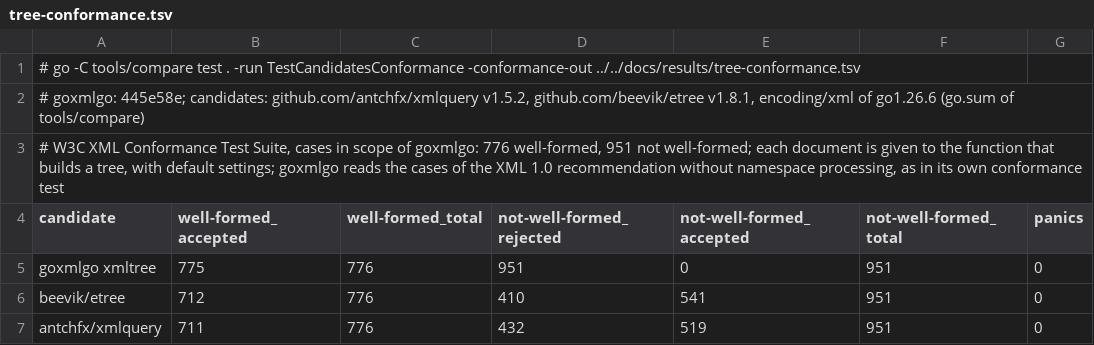
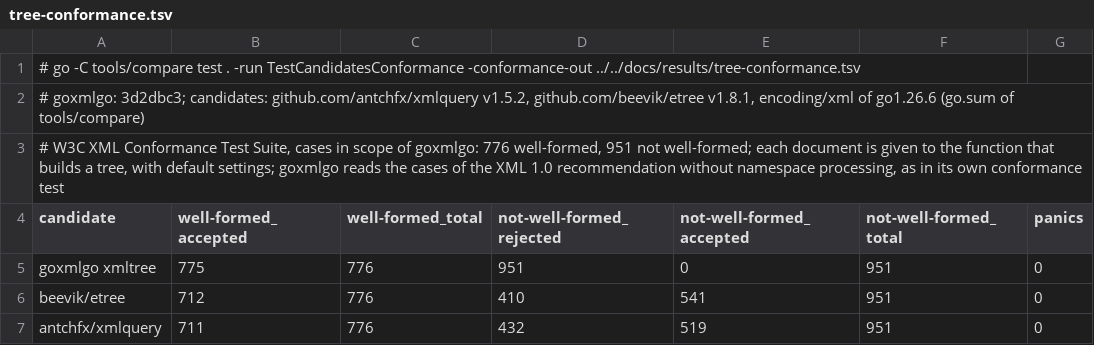
Before and after one commit to polestorm/goxmlgo, a TSV file: docs/results/tree-conformance.tsv, drawn as a sheet.

```diff
--- a/docs/results/tree-conformance.tsv
+++ b/docs/results/tree-conformance.tsv
@@ -1,3 +1,3 @@
 # go -C tools/compare test . -run TestCandidatesConformance -conformance-out ../../docs/results/tree-conformance.tsv
-# goxmlgo: 445e58e; candidates: github.com/antchfx/xmlquery v1.5.2, github.com/beevik/etree v1.8.1, encoding/xml of go1.26.6 (go.sum of tools/compare)
+# goxmlgo: 3d2dbc3; candidates: github.com/antchfx/xmlquery v1.5.2, github.com/beevik/etree v1.8.1, encoding/xml of go1.26.6 (go.sum of tools/compare)
 # W3C XML Conformance Test Suite, cases in scope of goxmlgo: 776 well-formed, 951 not well-formed; each document is given to the function that builds a tree, with default settings; goxmlgo reads the cases of the XML 1.0 recommendation without namespace processing, as in its own conformance test
```
Also changed, not shown: 10 other files.
